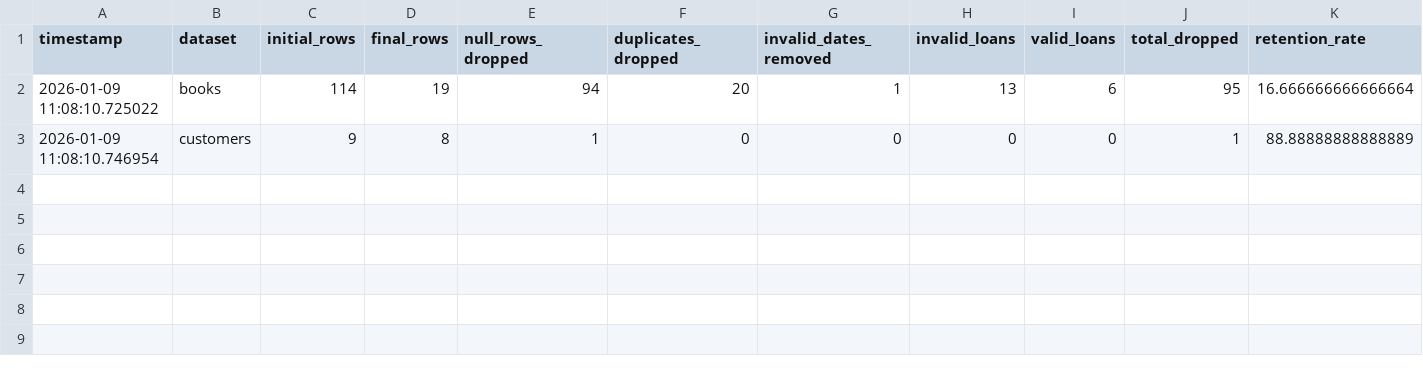
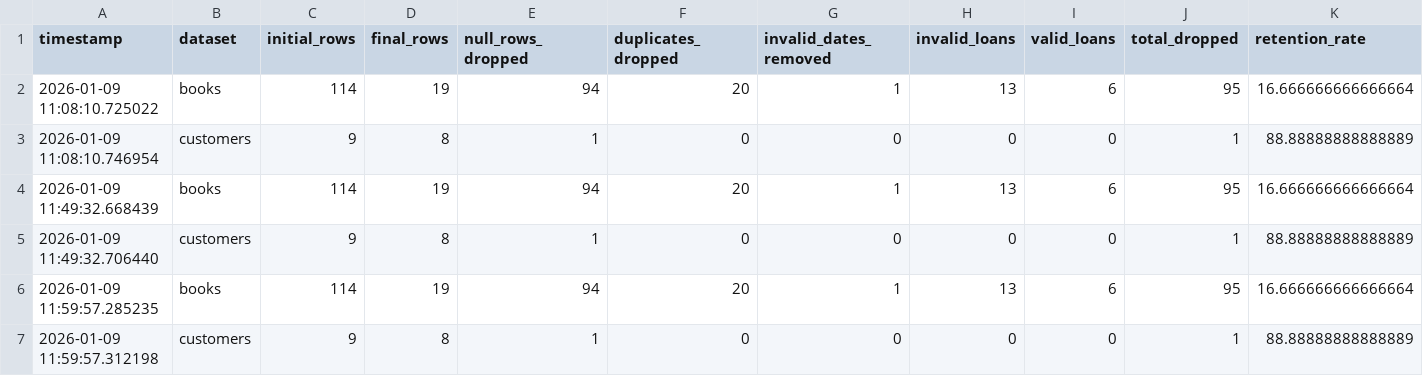
Before and after one commit to violaj17/M5-20260106, a CSV file: logs/cleaning_metrics.csv, drawn as a sheet; only a part is shown; rows hold the shown columns only; the diff names each change by its address in the sheet, - before the commit and + after, or states it on an @@ line.

```diff
--- a/logs/cleaning_metrics.csv
+++ b/logs/cleaning_metrics.csv
+row 4: 2026-01-09 11:49:32.668439 | books | 114 | 19 | 94 | 20 | 1 | 13 | 6 | 95 | 16.666666666666664
+row 5: 2026-01-09 11:49:32.706440 | customers | 9 | 8 | 1 | 0 | 0 | 0 | 0 | 1 | 88.88888888888889
+row 6: 2026-01-09 11:59:57.285235 | books | 114 | 19 | 94 | 20 | 1 | 13 | 6 | 95 | 16.666666666666664
+row 7: 2026-01-09 11:59:57.312198 | customers | 9 | 8 | 1 | 0 | 0 | 0 | 0 | 1 | 88.88888888888889
```
Also changed, not shown: 1 other file.
